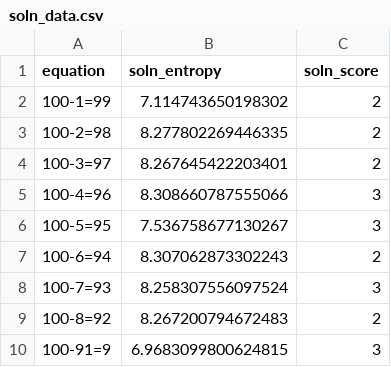
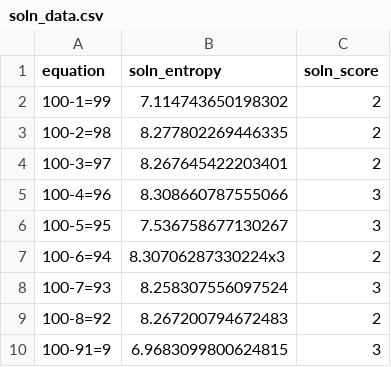
Before and after one commit to josephwu273/nerdle, a CSV file: docs/soln_data.csv, drawn as a sheet; only a part is shown; the diff names each change by its address in the sheet, - before the commit and + after, or states it on an @@ line.

```diff
--- a/docs/soln_data.csv
+++ b/docs/soln_data.csv
-B7 (soln_entropy): 8.307062873302243
+B7 (soln_entropy): 8.30706287330224x3
```
